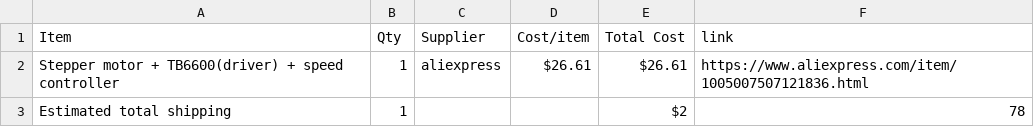
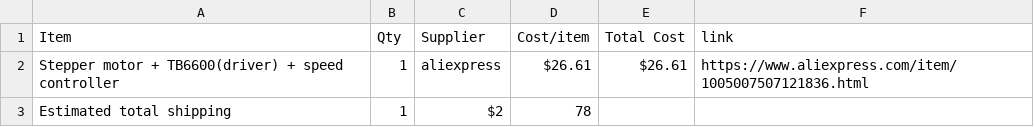
Before and after one commit to KYUUBYZ/Handy, a CSV file: BOM.csv, drawn as a sheet.

Commit message:
Update BOM.csv

```diff
--- a/BOM.csv
+++ b/BOM.csv
@@ -2,2 +2,2 @@ Item,Qty,Supplier,Cost/item,Total Cost,link
 Stepper motor + TB6600(driver) + speed controller,1,aliexpress,$26.61,$26.61,https://www.aliexpress.com/item/1005007507121836.html
-Estimated total shipping,1,,,$2,78,
+Estimated total shipping,1,$2,78,
```
